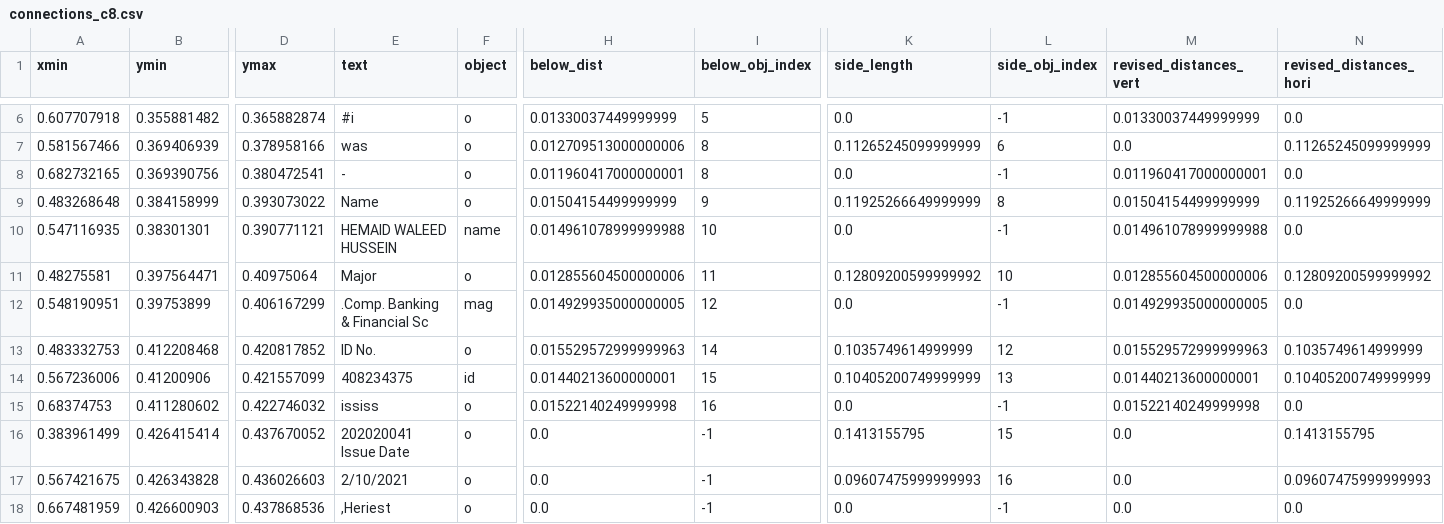
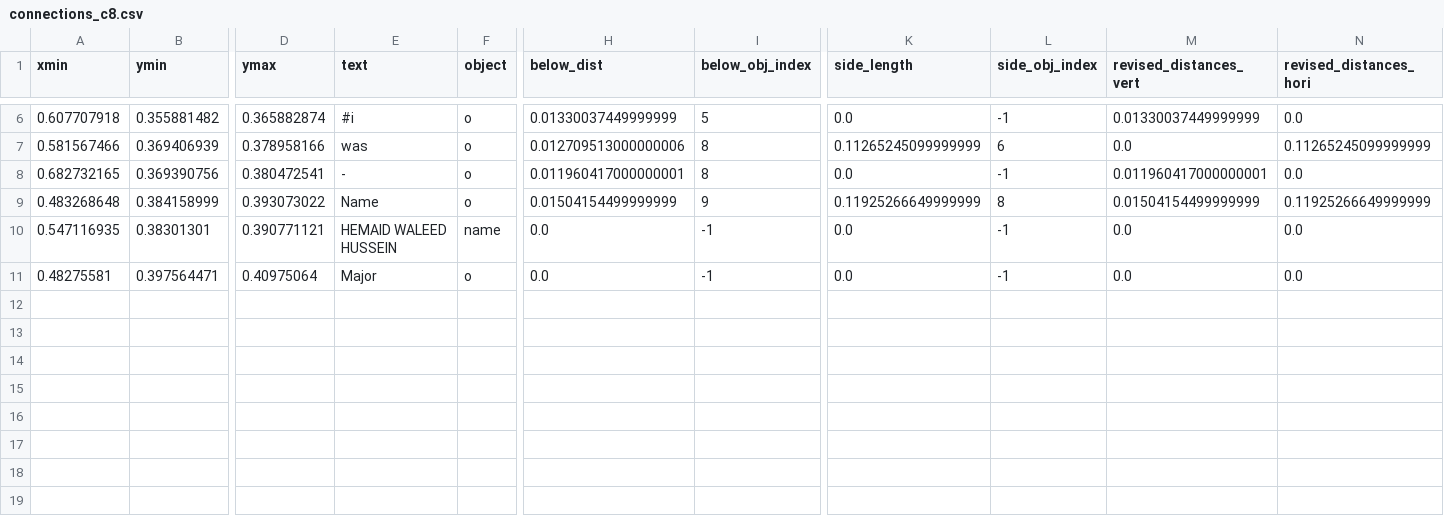
Before and after one commit to ahmadguze/gcn, a CSV file: graph/grapher_outputs/connections/connections_c8.csv, drawn as a sheet; only a part is shown, gaps mark what is left out; rows hold the shown columns only; the diff names each change by its address in the sheet, - before the commit and + after, or states it on an @@ line.

```diff
--- a/graph/grapher_outputs/connections/connections_c8.csv
+++ b/graph/grapher_outputs/connections/connections_c8.csv
-H10 (below_dist): 0.014961078999999988
+H10 (below_dist): 0.0
-I10 (below_obj_index): 10
+I10 (below_obj_index): -1
-M10 (revised_distances_vert): 0.014961078999999988
+M10 (revised_distances_vert): 0.0
-H11 (below_dist): 0.012855604500000006
+H11 (below_dist): 0.0
-I11 (below_obj_index): 11
+I11 (below_obj_index): -1
-K11 (side_length): 0.12809200599999992
+K11 (side_length): 0.0
-L11 (side_obj_index): 10
+L11 (side_obj_index): -1
-M11 (revised_distances_vert): 0.012855604500000006
+M11 (revised_distances_vert): 0.0
-N11 (revised_distances_hori): 0.12809200599999992
+N11 (revised_distances_hori): 0.0
-row 12: 0.548190951 | 0.39753899 | 0.406167299 | .Comp. Banking & Financial Sc | mag | 0.014929935000000005 | 12 | 0.0 | -1 | 0.014929935000000005 | 0.0
-row 13: 0.483332753 | 0.412208468 | 0.420817852 | ID No. | o | 0.015529572999999963 | 14 | 0.1035749614999999 | 12 | 0.015529572999999963 | 0.1035749614999999
-row 14: 0.567236006 | 0.41200906 | 0.421557099 | 408234375 | id | 0.01440213600000001 | 15 | 0.10405200749999999 | 13 | 0.01440213600000001 | 0.10405200749999999
-row 15: 0.68374753 | 0.411280602 | 0.422746032 | ississ | o | 0.01522140249999998 | 16 | 0.0 | -1 | 0.01522140249999998 | 0.0
-row 16: 0.383961499 | 0.426415414 | 0.437670052 | 202020041 Issue Date | o | 0.0 | -1 | 0.1413155795 | 15 | 0.0 | 0.1413155795
-row 17: 0.567421675 | 0.426343828 | 0.436026603 | 2/10/2021 | o | 0.0 | -1 | 0.09607475999999993 | 16 | 0.0 | 0.09607475999999993
-row 18: 0.667481959 | 0.426600903 | 0.437868536 | ,Heriest | o | 0.0 | -1 | 0.0 | -1 | 0.0 | 0.0
```
Also changed, not shown: graph/grapher_outputs/connections/connections_c0.csv, 1 other file.
